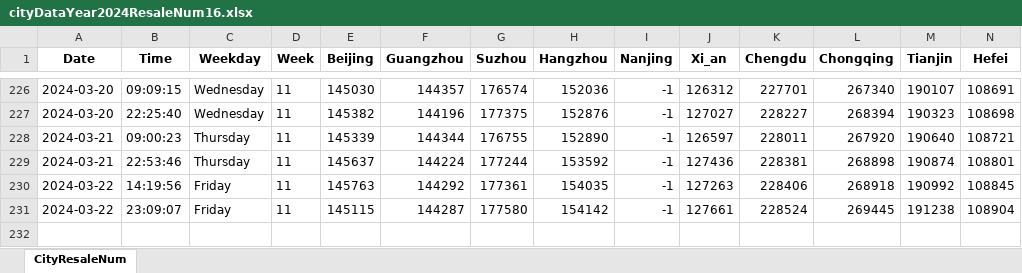
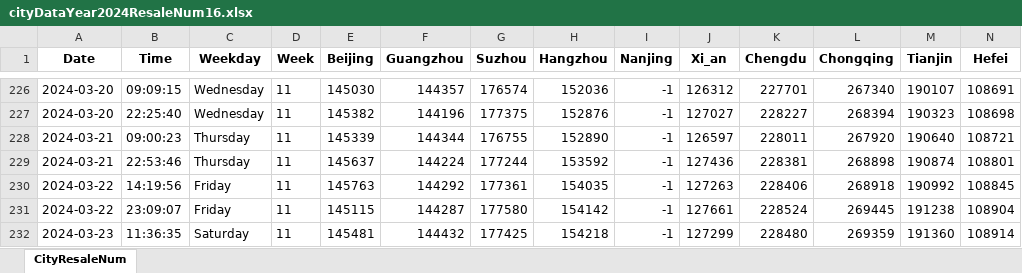
Before and after one commit to Pyrad/pyradnotes, an Excel workbook: source/RealEstate/cityDataYear2024ResaleNum16.xlsx, sheet CityResaleNum, drawn as a sheet; only a part is shown, gaps mark what is left out; values as stored, in another font and other column widths than the file's, no borders; rows hold the shown columns only; the diff names each change by its address in the sheet, - before the commit and + after, or states it on an @@ line.

Commit message:
Realestate Update resale numbers 2024-03-23 11:36

```diff
--- a/source/RealEstate/cityDataYear2024ResaleNum16.xlsx (sheet CityResaleNum)
+++ b/source/RealEstate/cityDataYear2024ResaleNum16.xlsx (sheet CityResaleNum)
+row 232: 2024-03-23 | 11:36:35 | Saturday | 11 | 145481 | 144432 | 177425 | 154218 | -1 | 127299 | 228480 | 269359 | 191360 | 108914
```
Also changed, not shown: 1 other file.
